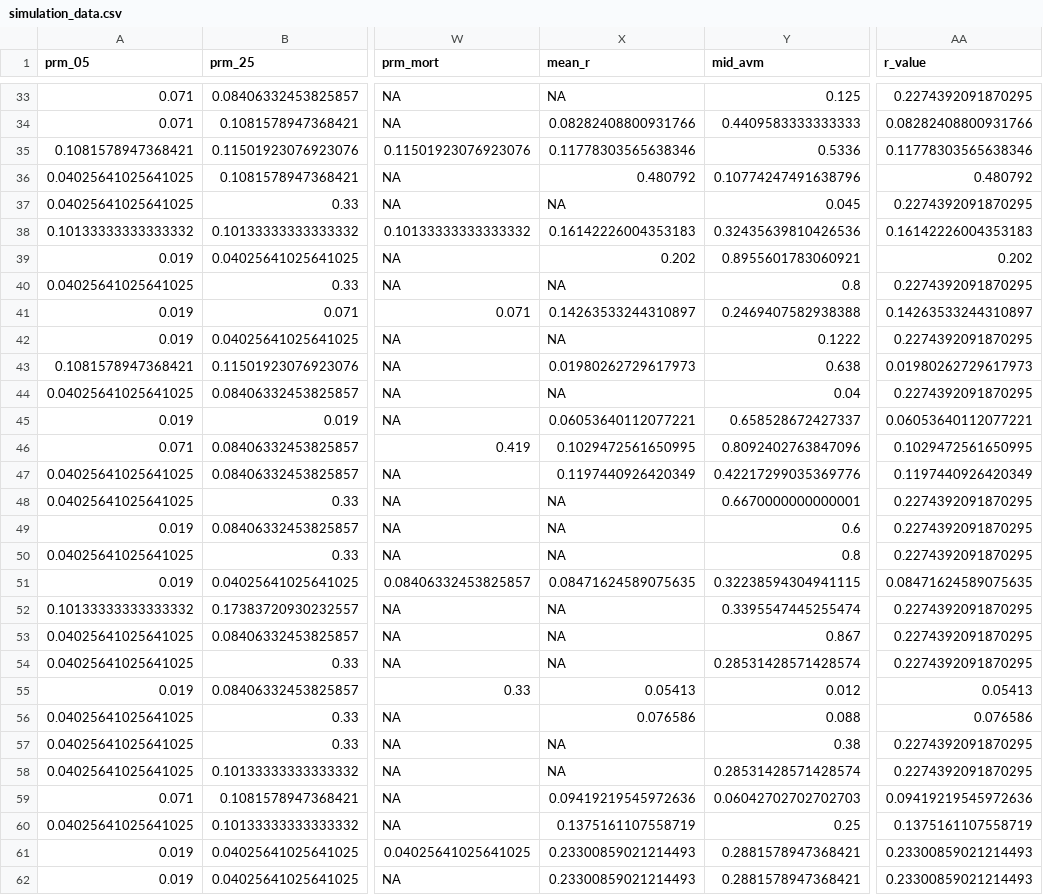
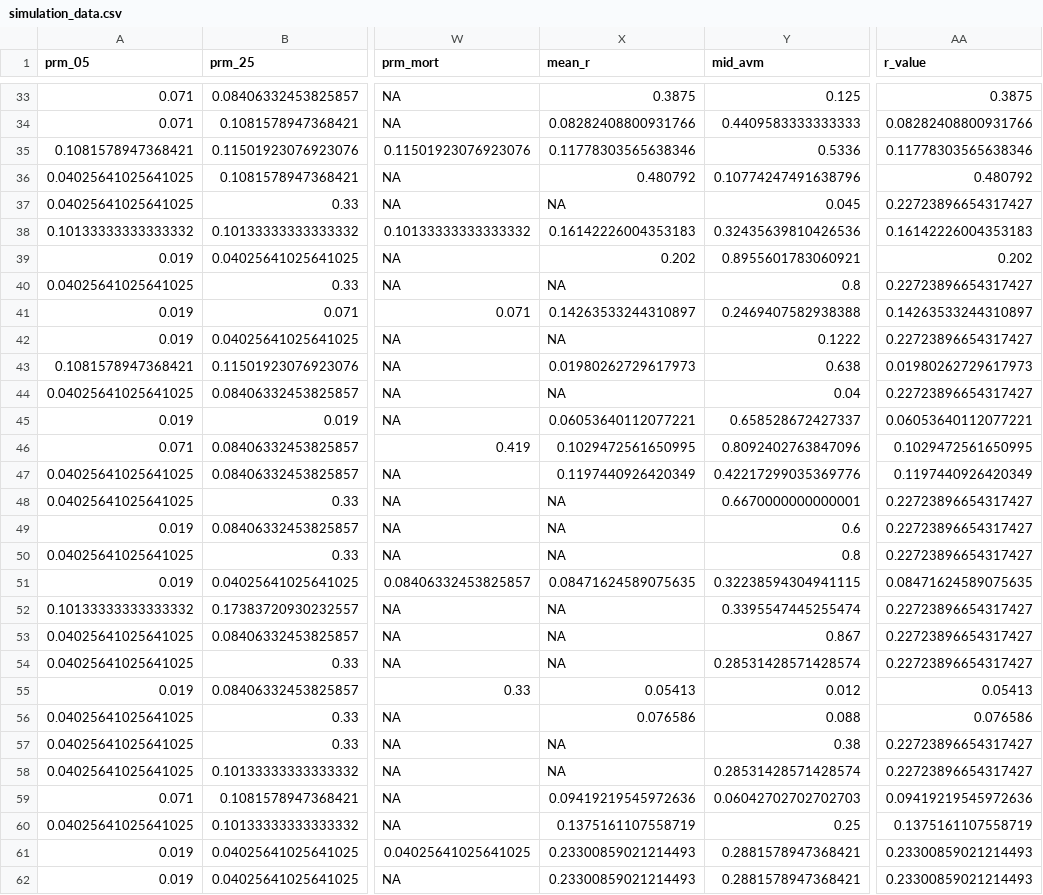
Before and after one commit to lmfeitos/elasmo-prm, a CSV file: data/simulation_data.csv, drawn as a sheet; only a part is shown, gaps mark what is left out; the diff covers the shown part only; the diff names each change by its address in the sheet, - before the commit and + after, or states it on an @@ line.

```diff
--- a/data/simulation_data.csv
+++ b/data/simulation_data.csv
-X33 (mean_r): NA
+X33 (mean_r): 0.3875
-AA33 (r_value): 0.2274392091870295
+AA33 (r_value): 0.3875
-AA37 (r_value): 0.2274392091870295
+AA37 (r_value): 0.22723896654317427
-AA40 (r_value): 0.2274392091870295
+AA40 (r_value): 0.22723896654317427
-AA42 (r_value): 0.2274392091870295
+AA42 (r_value): 0.22723896654317427
-AA44 (r_value): 0.2274392091870295
+AA44 (r_value): 0.22723896654317427
-AA48:AA50 (r_value): 0.2274392091870295
+AA48:AA50 (r_value): 0.22723896654317427
-AA52:AA54 (r_value): 0.2274392091870295
+AA52:AA54 (r_value): 0.22723896654317427
-AA57:AA58 (r_value): 0.2274392091870295
+AA57:AA58 (r_value): 0.22723896654317427
```
Also changed, not shown: 17 edited cells elsewhere in this file.
